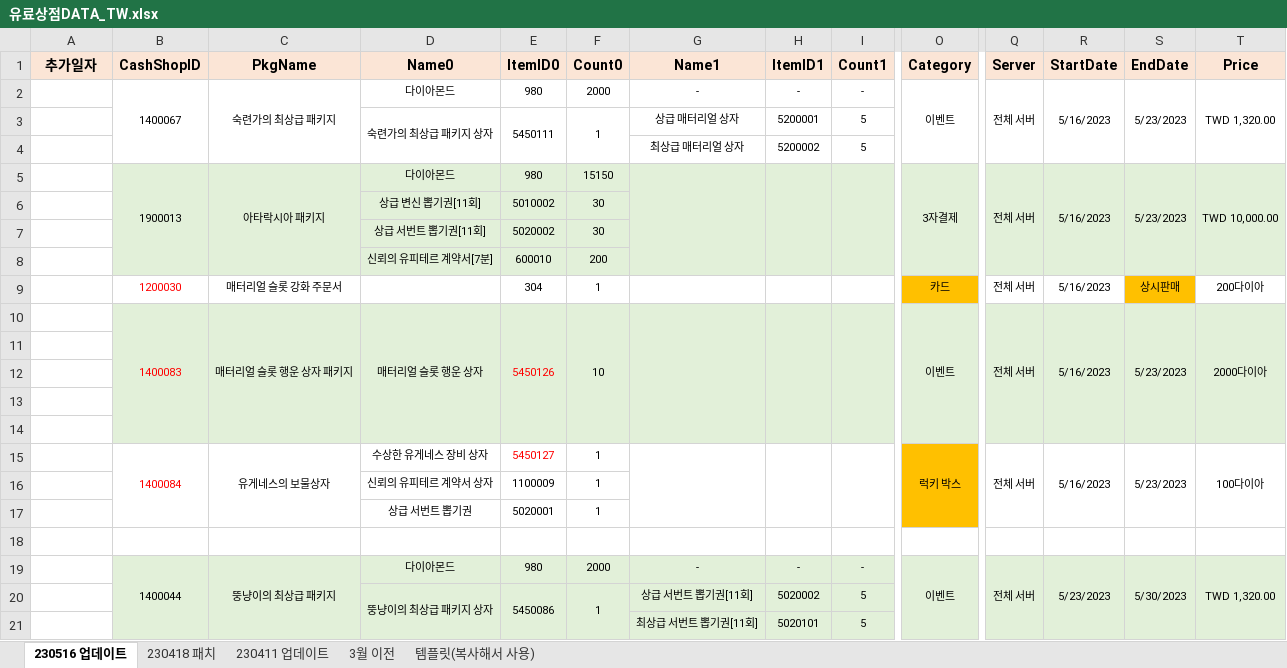
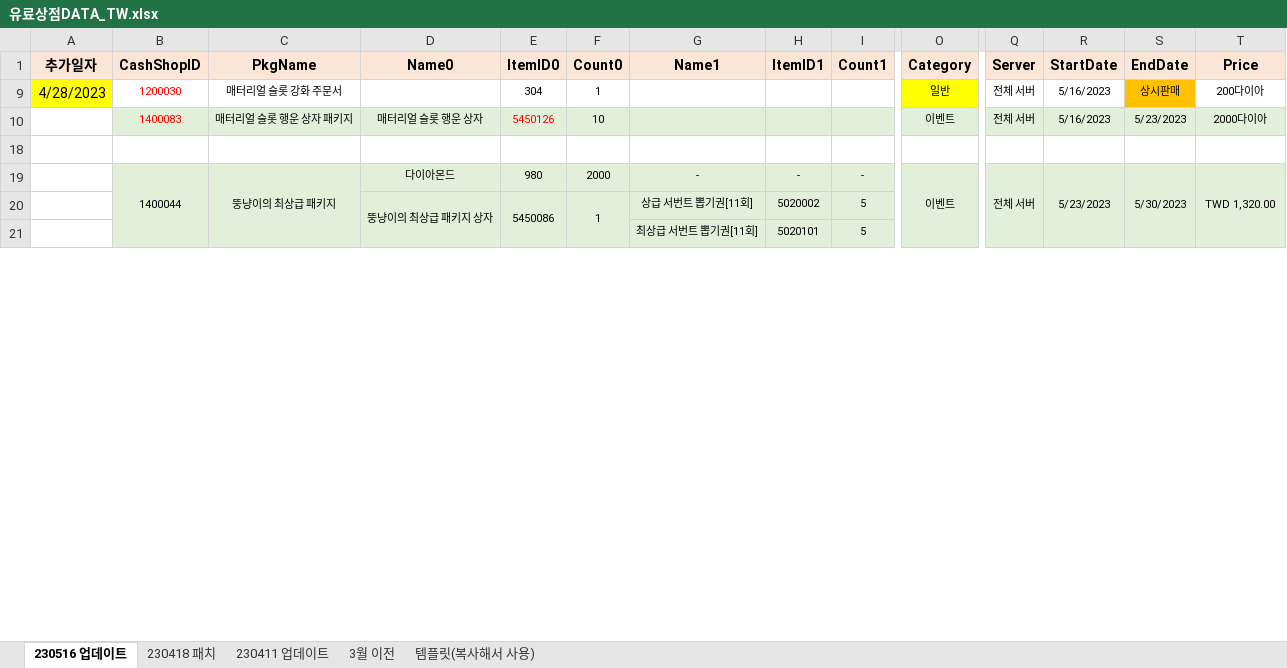
Before and after one commit to SungMinseok/TC_AutoMaker-R2M, an Excel workbook: 유료상점DATA_TW.xlsx, sheet 230516 업데이트, drawn as a sheet; only a part is shown, gaps mark what is left out; values as stored, in another font and other column widths than the file's, no borders; rows hold the shown columns only; the diff covers the shown part only; the diff names each change by its address in the sheet, - before the commit and + after, or states it on an @@ line.

```diff
--- a/유료상점DATA_TW.xlsx (sheet 230516 업데이트)
+++ b/유료상점DATA_TW.xlsx (sheet 230516 업데이트)
@@ row 2 hidden:  | 1400067 | 숙련가의 최상급 패키지 | 다이아몬드 | 980 | 2000 | - | - | - | 이벤트 | 전체 서버 | 5/16/2023 | 5/23/2023 | TWD 1,320.00 @@
@@ row 3 hidden:  |  |  | 숙련가의 최상급 패키지 상자 | 5450111 | 1 | 상급 매터리얼 상자 | 5200001 | 5 @@
@@ row 4 hidden:  |  |  |  |  |  | 최상급 매터리얼 상자 | 5200002 | 5 @@
@@ row 5 hidden:  | 1900013 | 아타락시아 패키지 | 다이아몬드 | 980 | 15150 |  |  |  | 3자결제 | 전체 서버 | 5/16/2023 | 5/23/2023 | TWD 10,000.00 @@
@@ row 6 hidden:  |  |  | 상급 변신 뽑기권[11회] | 5010002 | 30 @@
@@ row 7 hidden:  |  |  | 상급 서번트 뽑기권[11회] | 5020002 | 30 @@
@@ row 8 hidden:  |  |  | 신뢰의 유피테르 계약서[7분] | 600010 | 200 @@
-A9 (추가일자): (empty)
+A9 (추가일자): 4/28/2023
-A9 fill: none
+A9 fill: #FFFF00
-O9 (Category): 카드
+O9 (Category): 일반
-O9 fill: #FFC000
+O9 fill: #FFFF00
-B10:B14 merged
-C10:C14 merged
-D10:D14 merged
-E10:E14 merged
-F10:F14 merged
-G10:G14 merged
-H10:H14 merged
-I10:I14 merged
-O10:O14 merged
-Q10:Q14 merged
-R10:R14 merged
-S10:S14 merged
-T10:T14 merged
@@ row 11 hidden: (empty) @@
@@ row 12 hidden: (empty) @@
@@ row 13 hidden: (empty) @@
@@ row 14 hidden: (empty) @@
-row 15:  | 1400084 | 유게네스의 보물상자 | 수상한 유게네스 장비 상자 | 5450127 | 1 |  |  |  | 럭키 박스 | 전체 서버 | 5/16/2023 | 5/23/2023 | 100다이아
@@ row 16 hidden:  |  |  | 신뢰의 유피테르 계약서 상자 | 1100009 | 1 @@
@@ row 17 hidden:  |  |  | 상급 서번트 뽑기권 | 5020001 | 1 @@
```
Also changed, not shown: merged cells elsewhere in this sheet, hidden cells, 이벤트DATA_TW.xlsx, 2 other files.
